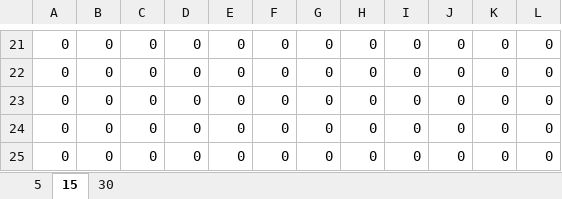
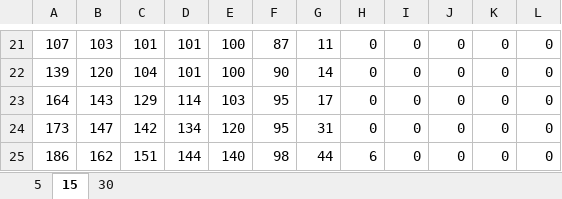
Before and after one commit to damiankantorowski/AIN, an Excel workbook: lab06/ECDF.xlsx, sheet 15, drawn as a sheet; only a part is shown, gaps mark what is left out; values as stored, in another font and other column widths than the file's, no borders; charts and pictures not drawn; the diff covers the shown part only; the diff names each change by its address in the sheet, - before the commit and + after, or states it on an @@ line.

```diff
--- a/lab06/ECDF.xlsx (sheet 15)
+++ b/lab06/ECDF.xlsx (sheet 15)
-A21: 0
+A21: 107
-B21: 0
+B21: 103
-C21: 0
+C21: 101
-D21:D22: 0
+D21:D22: 101
-E21:E22: 0
+E21:E22: 100
-F21: 0
+F21: 87
-G21: 0
+G21: 11
-A22: 0
+A22: 139
-B22: 0
+B22: 120
-C22: 0
+C22: 104
-F22: 0
+F22: 90
-G22: 0
+G22: 14
-A23: 0
+A23: 164
-B23: 0
+B23: 143
-C23: 0
+C23: 129
-D23: 0
+D23: 114
-E23: 0
+E23: 103
-F23:F24: 0
+F23:F24: 95
-G23: 0
+G23: 17
-A24: 0
+A24: 173
-B24: 0
+B24: 147
-C24: 0
+C24: 142
-D24: 0
+D24: 134
-E24: 0
+E24: 120
-G24: 0
+G24: 31
-A25: 0
+A25: 186
-B25: 0
+B25: 162
-C25: 0
+C25: 151
-D25: 0
+D25: 144
-E25: 0
+E25: 140
-F25: 0
+F25: 98
-G25: 0
+G25: 44
-H25: 0
+H25: 6
```
Also changed, not shown: 4 added rows, 4 removed rows and 333 edited cells elsewhere in this sheet, sheet 5, sheet 30, charts or pictures, 2 other files.
